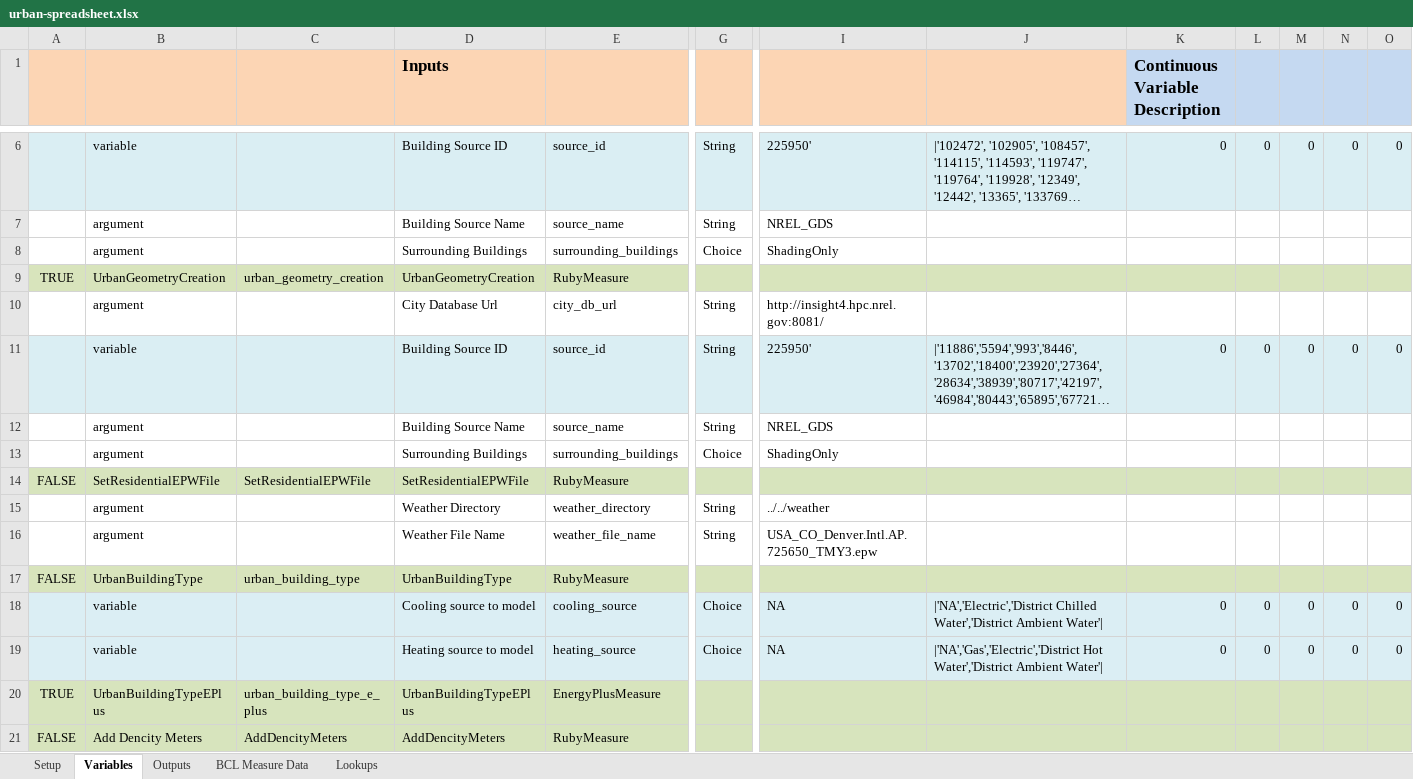
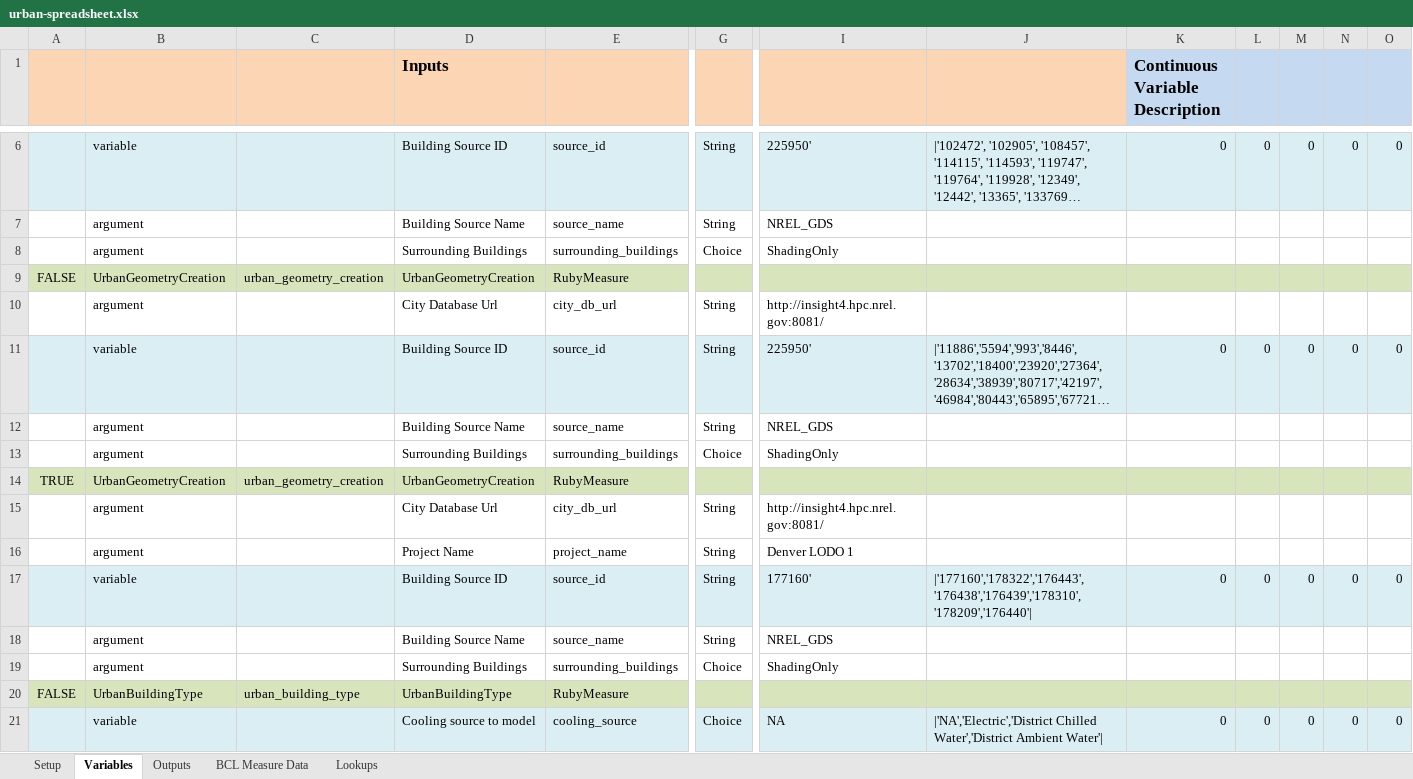
Before and after one commit to NREL/openstudio-urban-measures, an Excel workbook: OpenStudio-analysis-spreadsheet/projects/urban-spreadsheet.xlsx, sheet Variables, drawn as a sheet; only a part is shown, gaps mark what is left out; the shorter side is filled out with more unchanged rows; long unchanged cells end in …; values as stored, in another font and other column widths than the file's, no borders; removed rows and columns are numbered as before the commit, all else as after; rows hold the shown columns only; the diff names each change by its address in the sheet, - before the commit and + after, or states it on an @@ line.

Commit message:
Adding LODO example districts.

```diff
--- a/OpenStudio-analysis-spreadsheet/projects/urban-spreadsheet.xlsx (sheet Variables)
+++ b/OpenStudio-analysis-spreadsheet/projects/urban-spreadsheet.xlsx (sheet Variables)
-A9: TRUE
+A9: FALSE
-row 14: FALSE | SetResidentialEPWFile | SetResidentialEPWFile | SetResidentialEPWFile | RubyMeasure
-row 15:  | argument |  | Weather Directory | weather_directory | String | ../../weather
-row 16:  | argument |  | Weather File Name | weather_file_name | String | USA_CO_Denver.Intl.AP.725650_TMY3.epw
+row 14: TRUE | UrbanGeometryCreation | urban_geometry_creation | UrbanGeometryCreation | RubyMeasure
+row 15:  | argument |  | City Database Url | city_db_url | String | http://insight4.hpc.nrel.gov:8081/
+row 16:  | argument |  | Project Name | project_name | String | Denver LODO 1
+row 17:  | variable |  | Building Source ID | source_id | String | 177160' | |'177160','178322','176443','176438','176439','178310','178209','176440'| | 0 | 0 | 0 | 0 | 0
+row 18:  | argument |  | Building Source Name | source_name | String | NREL_GDS
+row 19:  | argument |  | Surrounding Buildings | surrounding_buildings | Choice | ShadingOnly
```
Also changed, not shown: 12 other files.
